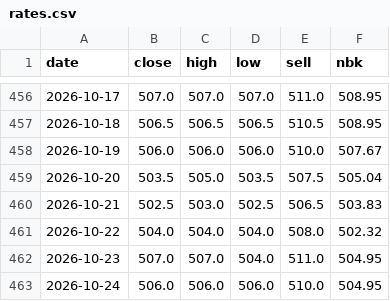
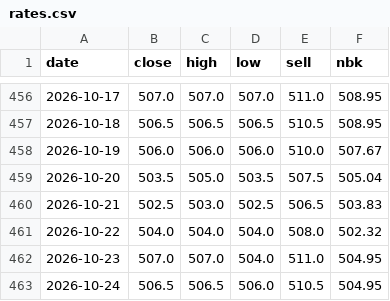
Before and after one commit to saiganym/eur-kzt-watch, a CSV file: data/rates.csv, drawn as a sheet; only a part is shown, gaps mark what is left out.

```diff
--- a/data/rates.csv
+++ b/data/rates.csv
@@ -462,2 +462,2 @@ date,close,high,low,sell,nbk
 2026-10-23,507.0,507.0,504.0,511.0,504.95
-2026-10-24,506.0,506.0,506.0,510.0,504.95
+2026-10-24,506.5,506.5,506.0,510.5,504.95
```
Also changed, not shown: 3 other files.
